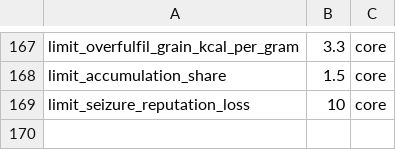
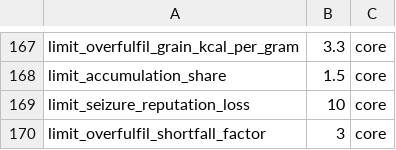
Before and after one commit to algb006/kolkhoz_root, a CSV file: tables/world_params.csv, drawn as a sheet; only a part is shown, gaps mark what is left out; the diff names each change by its address in the sheet, - before the commit and + after, or states it on an @@ line.

```diff
--- a/tables/world_params.csv
+++ b/tables/world_params.csv
+row 170: limit_overfulfil_shortfall_factor | 3 | core
```
Also changed, not shown: tables/alarms.csv.
